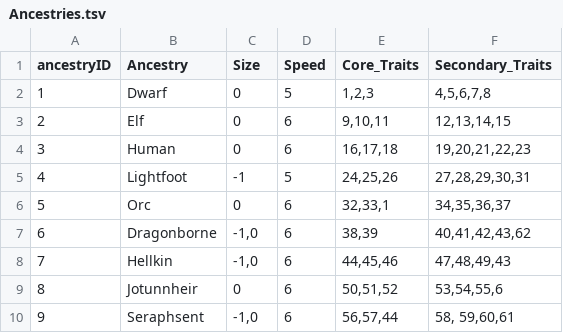
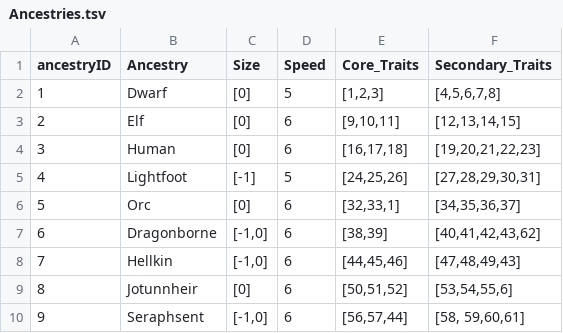
Before and after one commit to luis-jmtz/Oakhearth-Character-Sheet, a TSV file: data/Ancestries.tsv, drawn as a sheet.

Commit message:
Ancestry append works. Mod. Ancestries to have python lists

```diff
--- a/data/Ancestries.tsv
+++ b/data/Ancestries.tsv
@@ -1,10 +1,10 @@
 ancestryID	Ancestry	Size	Speed	Core_Traits	Secondary_Traits
-1	Dwarf	0	5	1,2,3	4,5,6,7,8
-2	Elf	0	6	9,10,11	12,13,14,15
-3	Human	0	6	16,17,18	19,20,21,22,23
-4	Lightfoot	-1	5	24,25,26	27,28,29,30,31
-5	Orc	0	6	32,33,1	34,35,36,37
-6	Dragonborne	-1,0	6	38,39	40,41,42,43,62
-7	Hellkin	-1,0	6	44,45,46	47,48,49,43
-8	Jotunnheir	0	6	50,51,52	53,54,55,6
-9	Seraphsent	-1,0	6	56,57,44	58, 59,60,61
+1	Dwarf	[0]	5	[1,2,3]	[4,5,6,7,8]
+2	Elf	[0]	6	[9,10,11]	[12,13,14,15]
+3	Human	[0]	6	[16,17,18]	[19,20,21,22,23]
+4	Lightfoot	[-1]	5	[24,25,26]	[27,28,29,30,31]
+5	Orc	[0]	6	[32,33,1]	[34,35,36,37]
+6	Dragonborne	[-1,0]	6	[38,39]	[40,41,42,43,62]
+7	Hellkin	[-1,0]	6	[44,45,46]	[47,48,49,43]
+8	Jotunnheir	[0]	6	[50,51,52]	[53,54,55,6]
+9	Seraphsent	[-1,0]	6	[56,57,44]	[58, 59,60,61]
```
Also changed, not shown: 1 other file.
